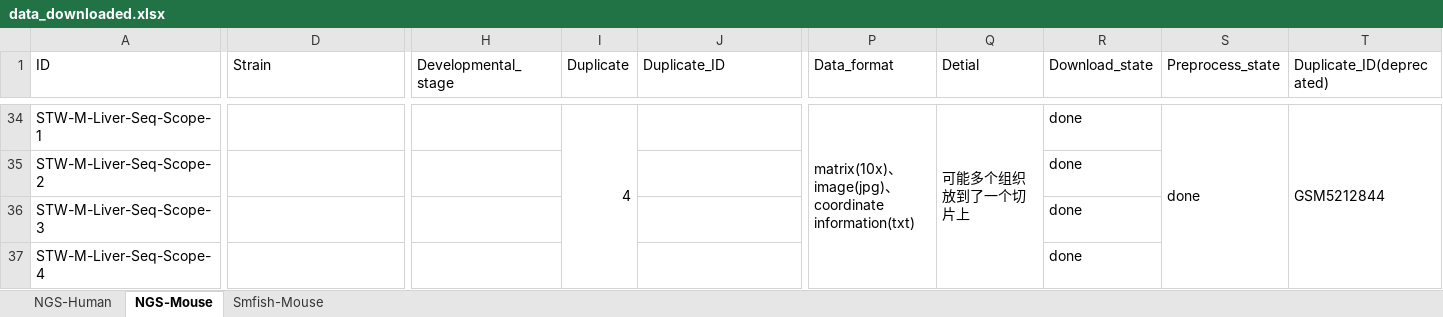
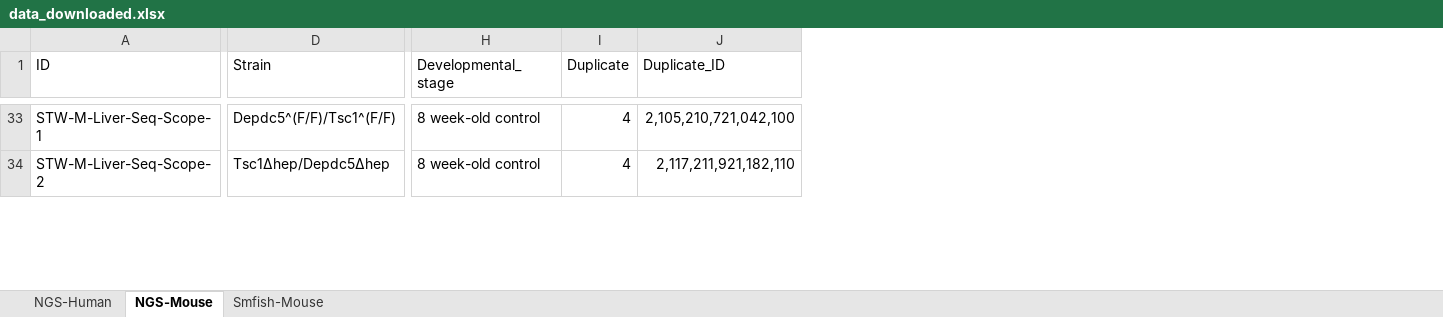
Before and after one commit to Chunfu-Shawn/STellaris-Test, an Excel workbook: public/files/data_downloaded.xlsx, sheet NGS-Mouse, drawn as a sheet; only a part is shown, gaps mark what is left out; values as stored, in another font and other column widths than the file's, no cell formats; removed rows and columns are numbered as before the commit, all else as after; rows hold the shown columns only; the diff covers the shown part only; the diff names each change by its address in the sheet, - before the commit and + after, or states it on an @@ line.

Commit message:
update api: get datasets information

```diff
--- a/public/files/data_downloaded.xlsx (sheet NGS-Mouse)
+++ b/public/files/data_downloaded.xlsx (sheet NGS-Mouse)
-column P (Data_format), row 34: matrix(10x)、image(jpg)、coordinate information(txt)
-column Q (Detial), row 34: 可能多个组织放到了一个切片上
-column R (Download_state), rows 34-35: done | done
-column S (Preprocess_state), row 34: done
-column T (Duplicate_ID(deprecated)), row 34: GSM5212844
-D33 (Strain): (empty)
+D33 (Strain): Depdc5^(F/F)/Tsc1^(F/F)
-H33:H34 (Developmental_stage): (empty)
+H33:H34 (Developmental_stage): 8 week-old control
-I34:I37 merged
-J33 (Duplicate_ID): (empty)
+J33 (Duplicate_ID): 2,105,210,721,042,100
-D34 (Strain): (empty)
+D34 (Strain): Tsc1Δhep/Depdc5Δhep
-I34 (Duplicate): (empty)
+I34 (Duplicate): 4
-J34 (Duplicate_ID): (empty)
+J34 (Duplicate_ID): 2,117,211,921,182,110
-row 36: STW-M-Liver-Seq-Scope-3 |  |  |  |  |  |  | done
-row 37: STW-M-Liver-Seq-Scope-4 |  |  |  |  |  |  | done
```
Also changed, not shown: 5 added rows, 8 removed rows, 177 edited cells and merged cells elsewhere in this sheet, sheet NGS-Human, sheet Smfish-Mouse, cell formats, 18 other files.
